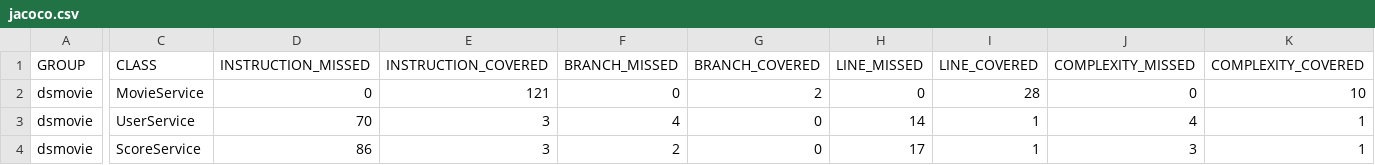
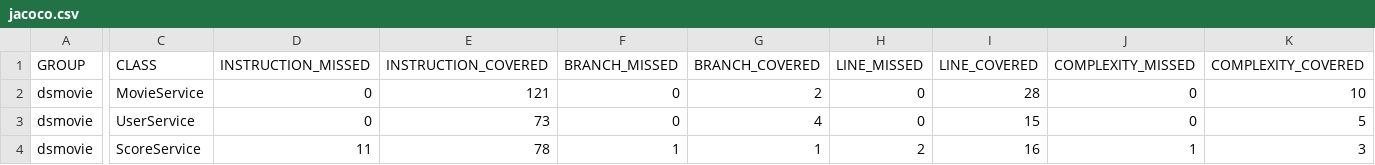
Before and after one commit to bgarbero/Desafio-DSMovie-Jacoco, a CSV file: target/jacoco-report/jacoco.csv, drawn as a sheet; only a part is shown, gaps mark what is left out; the diff covers the shown part only; the diff names each change by its address in the sheet, - before the commit and + after, or states it on an @@ line.

```diff
--- a/target/jacoco-report/jacoco.csv
+++ b/target/jacoco-report/jacoco.csv
-D3 (INSTRUCTION_MISSED): 70
+D3 (INSTRUCTION_MISSED): 0
-E3 (INSTRUCTION_COVERED): 3
+E3 (INSTRUCTION_COVERED): 73
-F3 (BRANCH_MISSED): 4
+F3 (BRANCH_MISSED): 0
-G3 (BRANCH_COVERED): 0
+G3 (BRANCH_COVERED): 4
-H3 (LINE_MISSED): 14
+H3 (LINE_MISSED): 0
-I3 (LINE_COVERED): 1
+I3 (LINE_COVERED): 15
-J3 (COMPLEXITY_MISSED): 4
+J3 (COMPLEXITY_MISSED): 0
-K3 (COMPLEXITY_COVERED): 1
+K3 (COMPLEXITY_COVERED): 5
-D4 (INSTRUCTION_MISSED): 86
+D4 (INSTRUCTION_MISSED): 11
-E4 (INSTRUCTION_COVERED): 3
+E4 (INSTRUCTION_COVERED): 78
-F4 (BRANCH_MISSED): 2
+F4 (BRANCH_MISSED): 1
-G4 (BRANCH_COVERED): 0
+G4 (BRANCH_COVERED): 1
-H4 (LINE_MISSED): 17
+H4 (LINE_MISSED): 2
-I4 (LINE_COVERED): 1
+I4 (LINE_COVERED): 16
-J4 (COMPLEXITY_MISSED): 3
+J4 (COMPLEXITY_MISSED): 1
-K4 (COMPLEXITY_COVERED): 1
+K4 (COMPLEXITY_COVERED): 3
```
Also changed, not shown: 4 edited cells elsewhere in this file, 22 other files.
